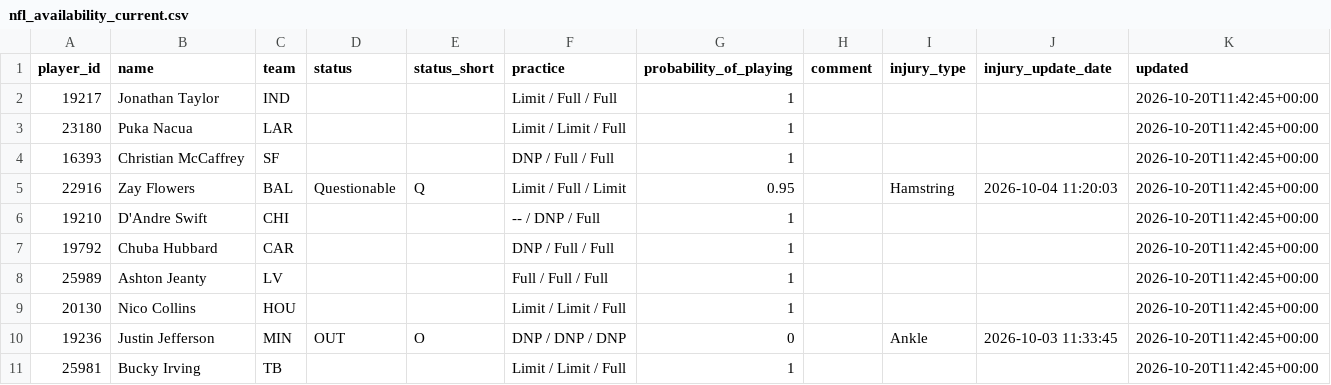
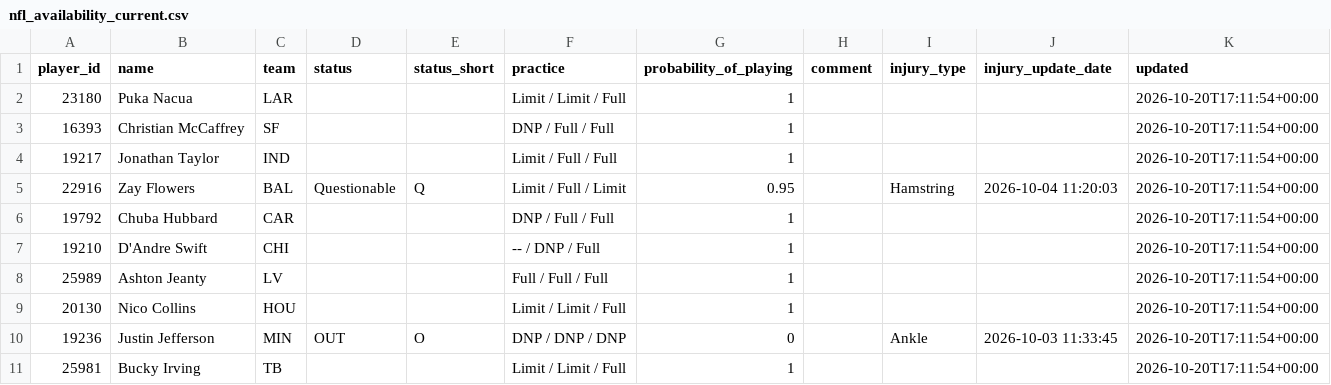
Before and after one commit to nukesim/nuke-dfs-hub, a CSV file: data/nfl_availability_current.csv, drawn as a sheet.

```diff
--- a/data/nfl_availability_current.csv
+++ b/data/nfl_availability_current.csv
@@ -1,11 +1,11 @@
 player_id,name,team,status,status_short,practice,probability_of_playing,comment,injury_type,injury_update_date,updated
-19217,Jonathan Taylor,IND,,,Limit / Full / Full,1,,,,2026-10-20T11:42:45+00:00
-23180,Puka Nacua,LAR,,,Limit / Limit / Full,1,,,,2026-10-20T11:42:45+00:00
-16393,Christian McCaffrey,SF,,,DNP / Full / Full,1,,,,2026-10-20T11:42:45+00:00
-22916,Zay Flowers,BAL,Questionable,Q,Limit / Full / Limit,0.95,,Hamstring,2026-10-04 11:20:03,2026-10-20T11:42:45+00:00
-19210,D'Andre Swift,CHI,,,-- / DNP / Full,1,,,,2026-10-20T11:42:45+00:00
-19792,Chuba Hubbard,CAR,,,DNP / Full / Full,1,,,,2026-10-20T11:42:45+00:00
-25989,Ashton Jeanty,LV,,,Full / Full / Full,1,,,,2026-10-20T11:42:45+00:00
-20130,Nico Collins,HOU,,,Limit / Limit / Full,1,,,,2026-10-20T11:42:45+00:00
-19236,Justin Jefferson,MIN,OUT,O,DNP / DNP / DNP,0,,Ankle,2026-10-03 11:33:45,2026-10-20T11:42:45+00:00
-25981,Bucky Irving,TB,,,Limit / Limit / Full,1,,,,2026-10-20T11:42:45+00:00
+23180,Puka Nacua,LAR,,,Limit / Limit / Full,1,,,,2026-10-20T17:11:54+00:00
+16393,Christian McCaffrey,SF,,,DNP / Full / Full,1,,,,2026-10-20T17:11:54+00:00
+19217,Jonathan Taylor,IND,,,Limit / Full / Full,1,,,,2026-10-20T17:11:54+00:00
+22916,Zay Flowers,BAL,Questionable,Q,Limit / Full / Limit,0.95,,Hamstring,2026-10-04 11:20:03,2026-10-20T17:11:54+00:00
+19792,Chuba Hubbard,CAR,,,DNP / Full / Full,1,,,,2026-10-20T17:11:54+00:00
+19210,D'Andre Swift,CHI,,,-- / DNP / Full,1,,,,2026-10-20T17:11:54+00:00
+25989,Ashton Jeanty,LV,,,Full / Full / Full,1,,,,2026-10-20T17:11:54+00:00
+20130,Nico Collins,HOU,,,Limit / Limit / Full,1,,,,2026-10-20T17:11:54+00:00
+19236,Justin Jefferson,MIN,OUT,O,DNP / DNP / DNP,0,,Ankle,2026-10-03 11:33:45,2026-10-20T17:11:54+00:00
+25981,Bucky Irving,TB,,,Limit / Limit / Full,1,,,,2026-10-20T17:11:54+00:00
```
